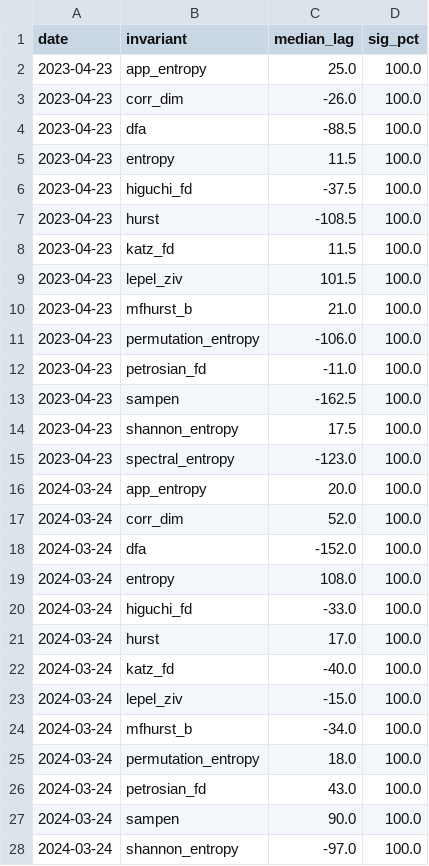
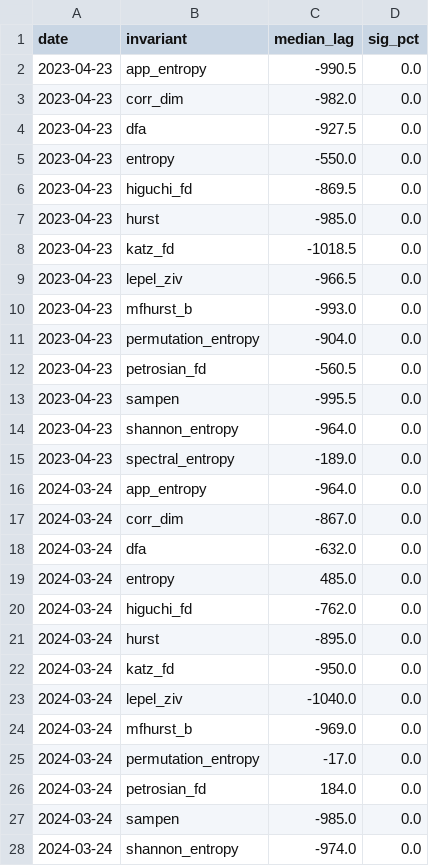
Before and after one commit to dosquisd/NMDB, a CSV file: outputs/event_summary.csv, drawn as a sheet; only a part is shown; the diff covers the shown part only.

```diff
--- a/outputs/event_summary.csv
+++ b/outputs/event_summary.csv
@@ -1,28 +1,28 @@
 date,invariant,median_lag,sig_pct
-2023-04-23,app_entropy,25.0,100.0
-2023-04-23,corr_dim,-26.0,100.0
-2023-04-23,dfa,-88.5,100.0
-2023-04-23,entropy,11.5,100.0
-2023-04-23,higuchi_fd,-37.5,100.0
-2023-04-23,hurst,-108.5,100.0
-2023-04-23,katz_fd,11.5,100.0
-2023-04-23,lepel_ziv,101.5,100.0
-2023-04-23,mfhurst_b,21.0,100.0
-2023-04-23,permutation_entropy,-106.0,100.0
-2023-04-23,petrosian_fd,-11.0,100.0
-2023-04-23,sampen,-162.5,100.0
-2023-04-23,shannon_entropy,17.5,100.0
-2023-04-23,spectral_entropy,-123.0,100.0
-2024-03-24,app_entropy,20.0,100.0
-2024-03-24,corr_dim,52.0,100.0
-2024-03-24,dfa,-152.0,100.0
-2024-03-24,entropy,108.0,100.0
-2024-03-24,higuchi_fd,-33.0,100.0
-2024-03-24,hurst,17.0,100.0
-2024-03-24,katz_fd,-40.0,100.0
-2024-03-24,lepel_ziv,-15.0,100.0
-2024-03-24,mfhurst_b,-34.0,100.0
-2024-03-24,permutation_entropy,18.0,100.0
-2024-03-24,petrosian_fd,43.0,100.0
-2024-03-24,sampen,90.0,100.0
-2024-03-24,shannon_entropy,-97.0,100.0
+2023-04-23,app_entropy,-990.5,0.0
+2023-04-23,corr_dim,-982.0,0.0
+2023-04-23,dfa,-927.5,0.0
+2023-04-23,entropy,-550.0,0.0
+2023-04-23,higuchi_fd,-869.5,0.0
+2023-04-23,hurst,-985.0,0.0
+2023-04-23,katz_fd,-1018.5,0.0
+2023-04-23,lepel_ziv,-966.5,0.0
+2023-04-23,mfhurst_b,-993.0,0.0
+2023-04-23,permutation_entropy,-904.0,0.0
+2023-04-23,petrosian_fd,-560.5,0.0
+2023-04-23,sampen,-995.5,0.0
+2023-04-23,shannon_entropy,-964.0,0.0
+2023-04-23,spectral_entropy,-189.0,0.0
+2024-03-24,app_entropy,-964.0,0.0
+2024-03-24,corr_dim,-867.0,0.0
+2024-03-24,dfa,-632.0,0.0
+2024-03-24,entropy,485.0,0.0
+2024-03-24,higuchi_fd,-762.0,0.0
+2024-03-24,hurst,-895.0,0.0
+2024-03-24,katz_fd,-950.0,0.0
+2024-03-24,lepel_ziv,-1040.0,0.0
+2024-03-24,mfhurst_b,-969.0,0.0
+2024-03-24,permutation_entropy,-17.0,0.0
+2024-03-24,petrosian_fd,184.0,0.0
+2024-03-24,sampen,-985.0,0.0
+2024-03-24,shannon_entropy,-974.0,0.0
```
Also changed, not shown: 30 edited cells elsewhere in this file, outputs/global_rank.csv, outputs/station_results_2023-04-23.csv, 9 other files.
